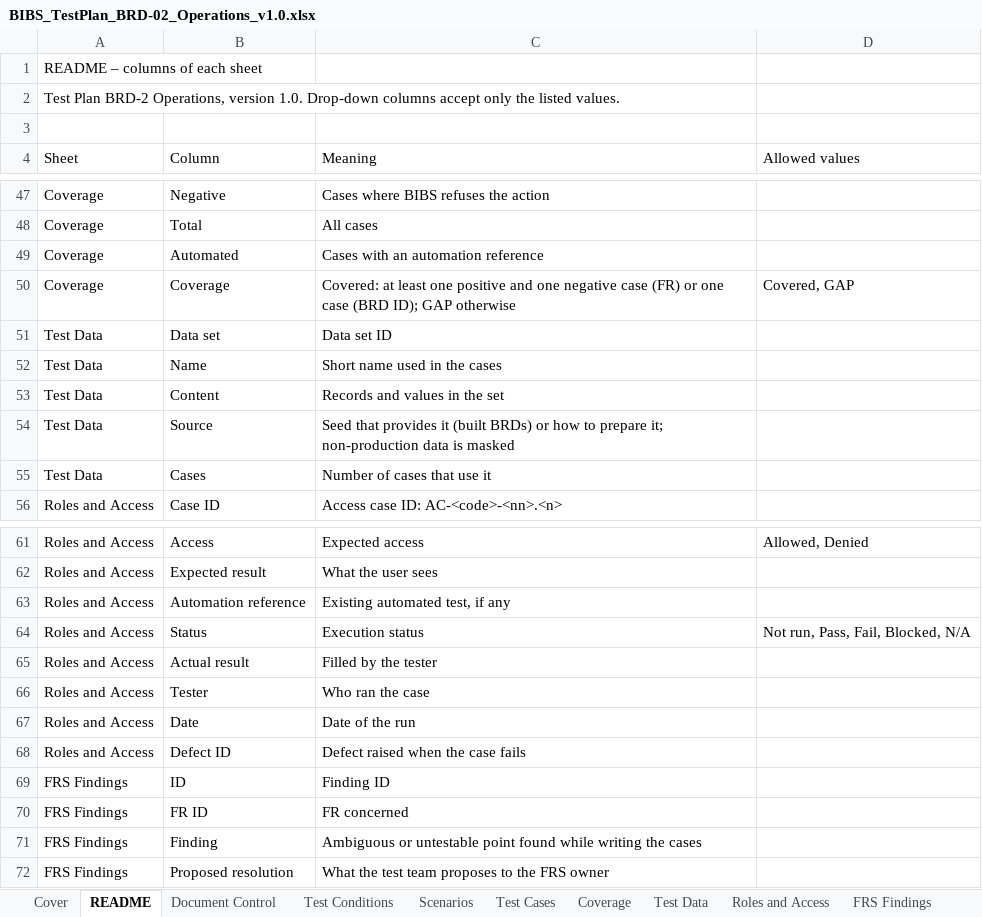
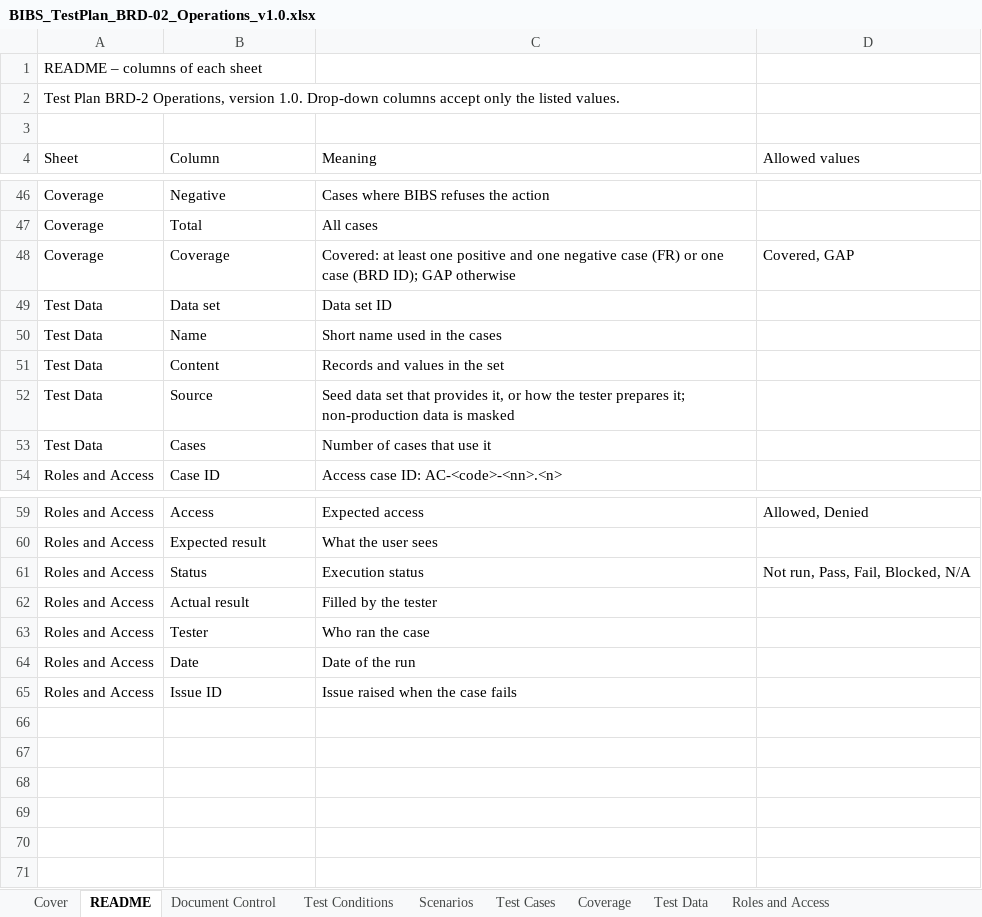
Before and after one commit to IortaTexhNXT-DEV/FinVerse, an Excel workbook: docs/deliverables/out/Drop-1_Transactional/BRD-02_Operations/BIBS_TestPlan_BRD-02_Operations_v1.0.xlsx, sheet README, drawn as a sheet; only a part is shown, gaps mark what is left out; values as stored, in another font and other column widths than the file's, no cell formats; removed rows and columns are numbered as before the commit, all else as after; the diff covers the shown part only; the diff names each change by its address in the sheet, - before the commit and + after, or states it on an @@ line.

Commit message:
Rebuild the client test plans and drop the source file name from the workbook cover

```diff
--- a/docs/deliverables/out/Drop-1_Transactional/BRD-02_Operations/BIBS_TestPlan_BRD-02_Operations_v1.0.xlsx (sheet README)
+++ b/docs/deliverables/out/Drop-1_Transactional/BRD-02_Operations/BIBS_TestPlan_BRD-02_Operations_v1.0.xlsx (sheet README)
-sheet tab: FRS Findings
-row 49: Coverage | Automated | Cases with an automation reference
-C52 (Meaning): Seed that provides it (built BRDs) or how to prepare it; non-production…
+C52 (Meaning): Seed data set that provides it, or how the tester prepares it; non-production…
-row 63: Roles and Access | Automation reference | Existing automated test, if any
-B65 (Column): Defect ID
+B65 (Column): Issue ID
-C65 (Meaning): Defect raised when the case fails
+C65 (Meaning): Issue raised when the case fails
-row 69: FRS Findings | ID | Finding ID
-row 70: FRS Findings | FR ID | FR concerned
-row 71: FRS Findings | Finding | Ambiguous or untestable point found while writing the cases
-row 72: FRS Findings | Proposed resolution | What the test team proposes to the FRS owner
```
Also changed, not shown: 1 removed row and 5 edited cells elsewhere in this sheet, sheet Test Cases, sheet Roles and Access, sheet Coverage, sheet Cover, sheet Test Data, sheet Test Conditions, 2 more sheets, cell formats, charts or pictures, docs/deliverables/out/Drop-1_Transactional/BRD-04_Collections/BIBS_TestPlan_BRD-04_Collections_v1.0.xlsx, docs/deliverables/out/Drop-1_Transactional/BRD-05_Accounting_Disbursement_ACSL/BIBS_TestPlan_BRD-05_Accounting_Disbursement_ACSL_Vol1_v1.0.xlsx, 20 other files.
